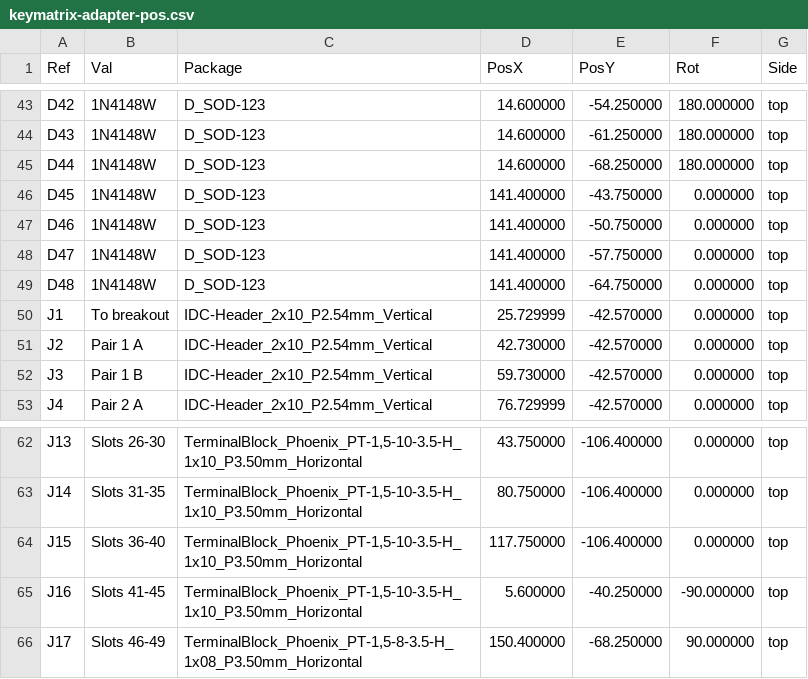
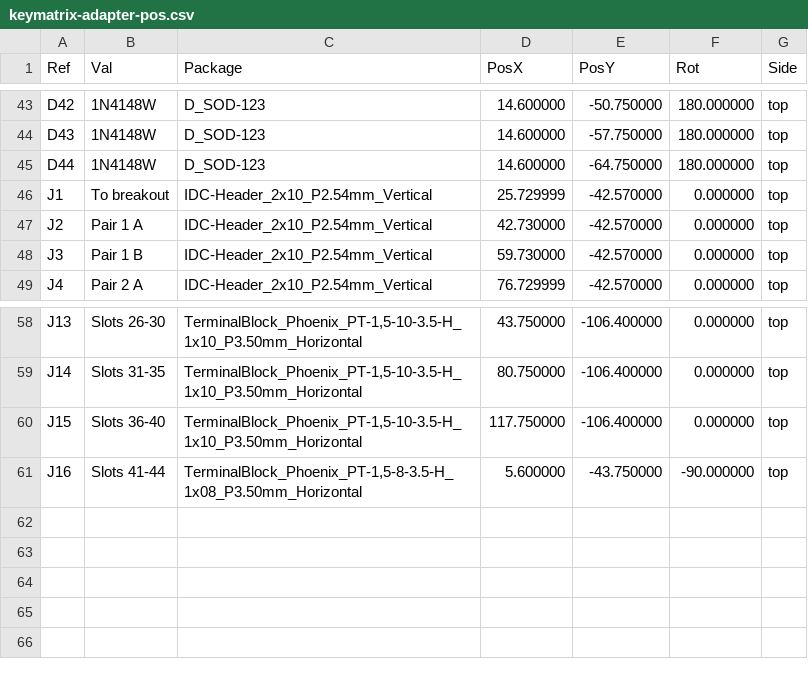
Before and after one commit to j-wut/GP2040-CE, a CSV file: hardware/keymatrix-adapter/fab/keymatrix-adapter-pos.csv, drawn as a sheet; only a part is shown, gaps mark what is left out; the diff covers the shown part only.

```diff
--- a/hardware/keymatrix-adapter/fab/keymatrix-adapter-pos.csv
+++ b/hardware/keymatrix-adapter/fab/keymatrix-adapter-pos.csv
@@ -43,8 +43,4 @@ Ref,Val,Package,PosX,PosY,Rot,Side
-"D42","1N4148W","D_SOD-123",14.600000,-54.250000,180.000000,top
-"D43","1N4148W","D_SOD-123",14.600000,-61.250000,180.000000,top
-"D44","1N4148W","D_SOD-123",14.600000,-68.250000,180.000000,top
-"D45","1N4148W","D_SOD-123",141.400000,-43.750000,0.000000,top
-"D46","1N4148W","D_SOD-123",141.400000,-50.750000,0.000000,top
-"D47","1N4148W","D_SOD-123",141.400000,-57.750000,0.000000,top
-"D48","1N4148W","D_SOD-123",141.400000,-64.750000,0.000000,top
+"D42","1N4148W","D_SOD-123",14.600000,-50.750000,180.000000,top
+"D43","1N4148W","D_SOD-123",14.600000,-57.750000,180.000000,top
+"D44","1N4148W","D_SOD-123",14.600000,-64.750000,180.000000,top
 "J1","To breakout","IDC-Header_2x10_P2.54mm_Vertical",25.729999,-42.570000,0.000000,top
@@ -64,3 +60,2 @@ Ref,Val,Package,PosX,PosY,Rot,Side
 "J15","Slots 36-40","TerminalBlock_Phoenix_PT-1,5-10-3.5-H_1x10_P3.50mm_Horizontal",117.750000,-106.400000,0.000000,top
-"J16","Slots 41-45","TerminalBlock_Phoenix_PT-1,5-10-3.5-H_1x10_P3.50mm_Horizontal",5.600000,-40.250000,-90.000000,top
-"J17","Slots 46-49","TerminalBlock_Phoenix_PT-1,5-8-3.5-H_1x08_P3.50mm_Horizontal",150.400000,-68.250000,90.000000,top
+"J16","Slots 41-44","TerminalBlock_Phoenix_PT-1,5-8-3.5-H_1x08_P3.50mm_Horizontal",5.600000,-43.750000,-90.000000,top
```
Also changed, not shown: 31 edited cells elsewhere in this file, hardware/keymatrix-adapter/fab/keymatrix-adapter-bom.csv, 22 other files.
